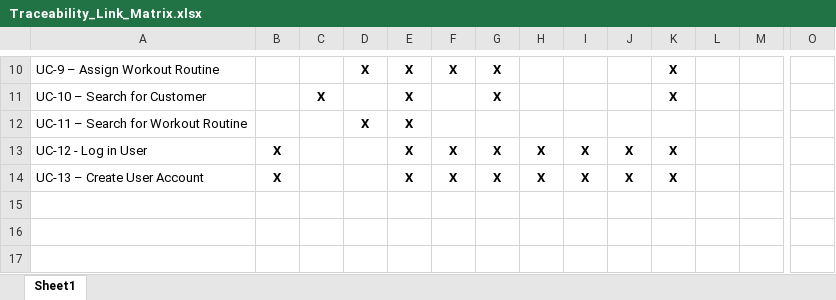
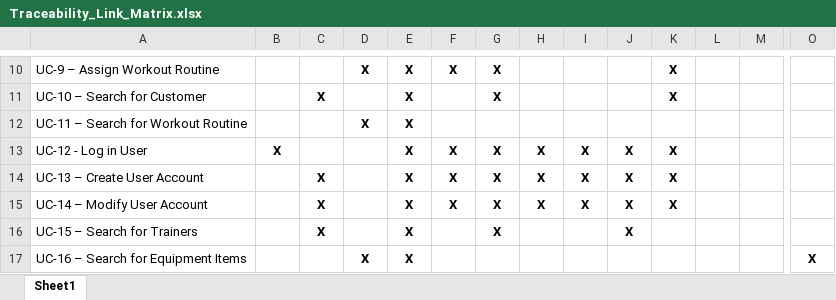
Before and after one commit to itrjll22/cs414-f17-801-isaac, an Excel workbook: Traceability_Link_Matrix.xlsx, sheet Sheet1, drawn as a sheet; only a part is shown, gaps mark what is left out; values as stored, in another font and other column widths than the file's, no borders; rows hold the shown columns only; the diff names each change by its address in the sheet, - before the commit and + after, or states it on an @@ line.

Commit message:
Made final modifications to documentation. Domain Model model glossary now in ascending alphabetical order. Package diagram now shows interactions between subpackages. Added final use cases to Tracability link matrix. Added search for trainers and equipment items test cases to the testing document. Refactored Trainer and Customer constructors to follow the builder pattern.

```diff
--- a/Traceability_Link_Matrix.xlsx (sheet Sheet1)
+++ b/Traceability_Link_Matrix.xlsx (sheet Sheet1)
-B14: X
+B14: (empty)
-C14: (empty)
+C14: X
+row 15: UC-14 – Modify User Account |  | X |  | X | X | X | X | X | X | X
+row 16: UC-15 – Search for Trainers |  | X |  | X |  | X |  |  | X
+row 17: UC-16 – Search for Equipment Items |  |  | X | X |  |  |  |  |  |  |  |  | X
```
Also changed, not shown: 12 other files.
